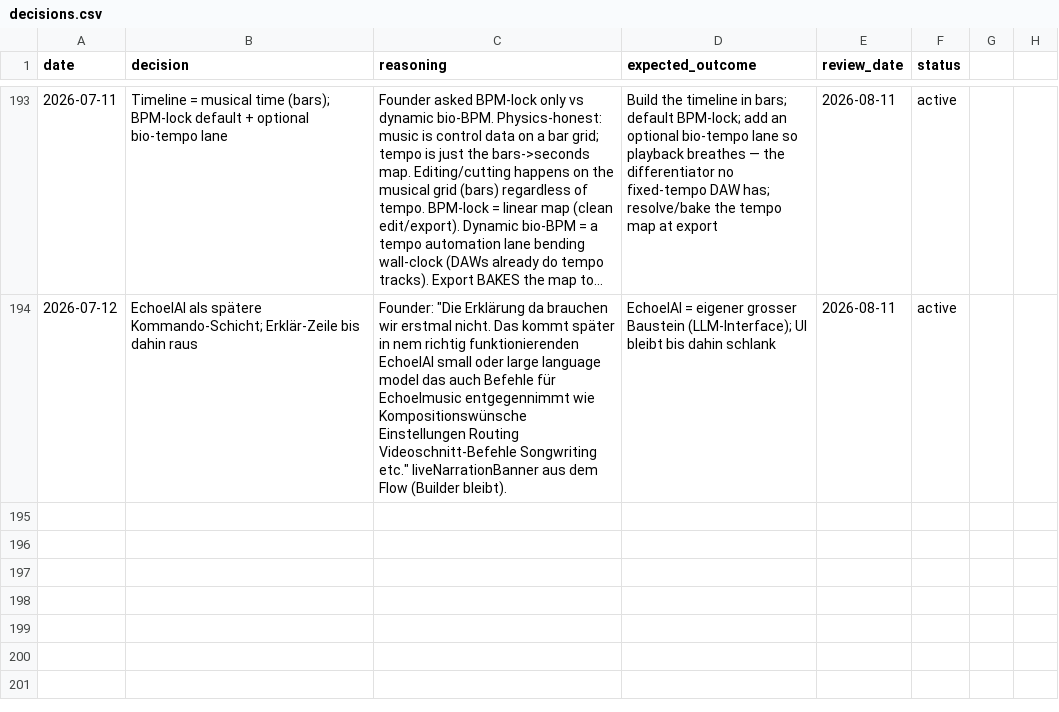
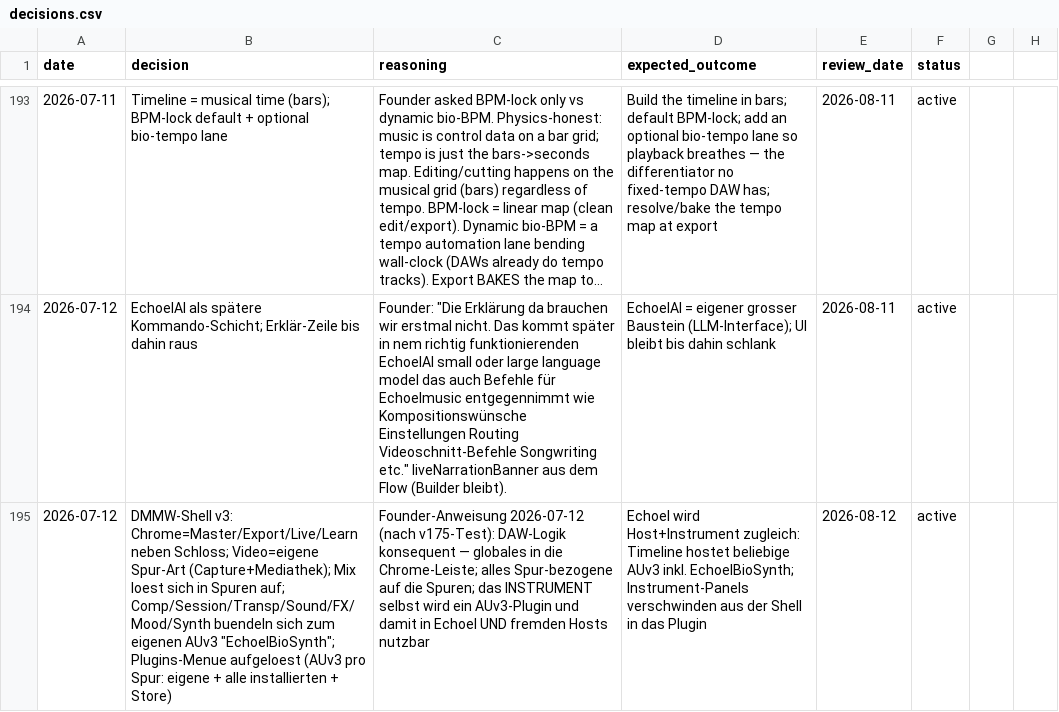
Before and after one commit to vibrationalforce/blab-ios-app, a CSV file: decisions.csv, drawn as a sheet; only a part is shown, gaps mark what is left out; long unchanged cells end in …; the diff names each change by its address in the sheet, - before the commit and + after, or states it on an @@ line.

```diff
--- a/decisions.csv
+++ b/decisions.csv
+row 195: 2026-07-12 | DMMW-Shell v3: Chrome=Master/Export/Live/Learn neben Schloss; Video=eigene Spur-Art (Capture+Mediathek); Mix loest sich in Spuren auf; Comp/Session/Transp/Sound/FX/Mood/Synth buendeln sich zum eigenen AUv3 "EchoelBioSynth"; Plugins-Menue aufgeloest (AUv3 pro Spur: eigene + alle installierten + Store) | Founder-Anweisung 2026-07-12 (nach v175-Test): DAW-Logik konsequent — globales in die Chrome-Leiste; alles Spur-bezogene auf die Spuren; das INSTRUMENT selbst wird ein AUv3-Plugin und damit in Echoel UND fremden Hosts nutzbar | Echoel wird Host+Instrument zugleich: Timeline hostet beliebige AUv3 inkl. EchoelBioSynth; Instrument-Panels verschwinden aus der Shell in das Plugin | 2026-08-12 | active
```
Also changed, not shown: 4 other files.
